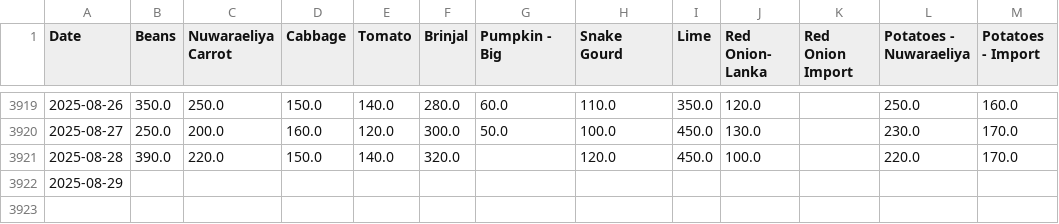
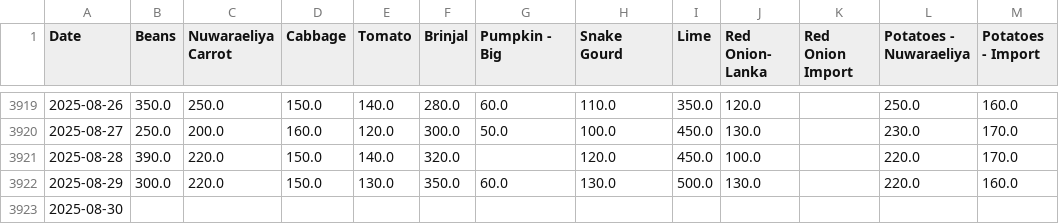
Before and after one commit to yohan2001colombo/Updater, a CSV file: dambulla_daily.csv, drawn as a sheet; only a part is shown, gaps mark what is left out.

Commit message:
Update daily data

```diff
--- a/dambulla_daily.csv
+++ b/dambulla_daily.csv
@@ -3921,2 +3921,3 @@ Date,Beans,Nuwaraeliya Carrot,Cabbage,Tomato,Brinjal,Pumpkin - Big,Snake Gourd,L
 2025-08-28,390.0,220.0,150.0,140.0,320.0,,120.0,450.0,100.0,,220.0,170.0
-2025-08-29,,,,,,,,,,,,
+2025-08-29,300.0,220.0,150.0,130.0,350.0,60.0,130.0,500.0,130.0,,220.0,160.0
+2025-08-30,,,,,,,,,,,,
```
